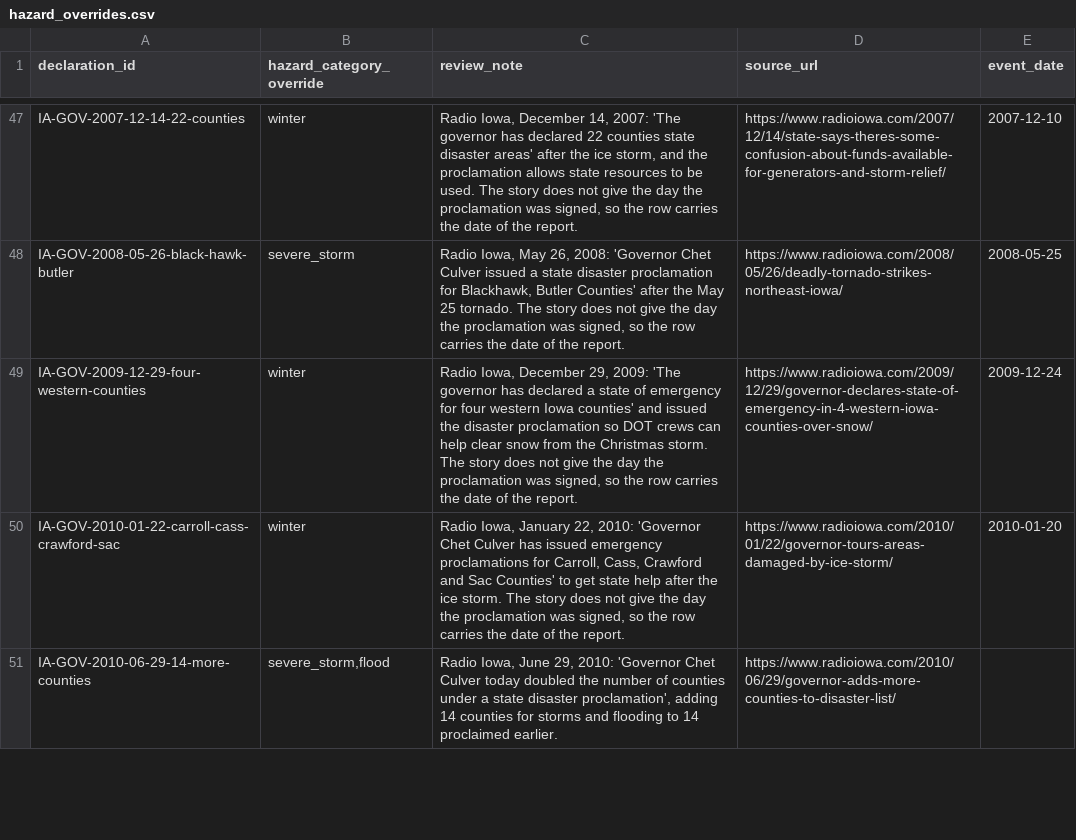
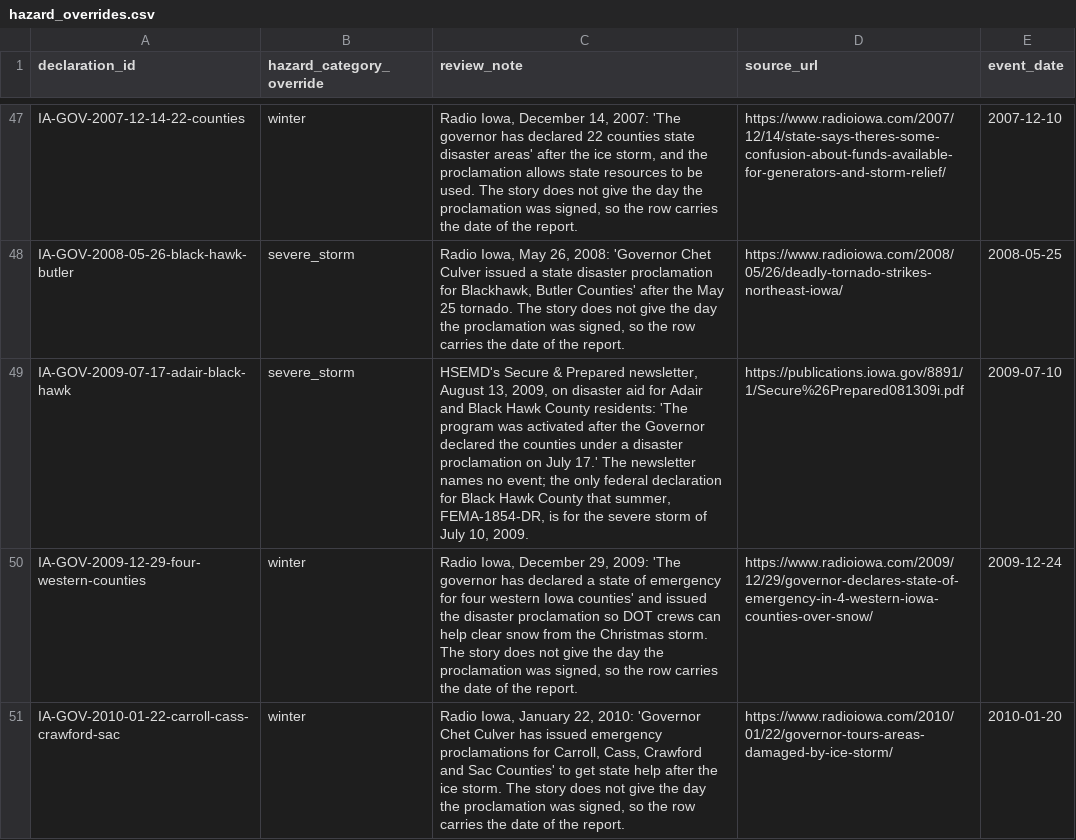
Before and after one commit to Phenom1881/disaster-data, a CSV file: plus/iowa/hazard_overrides.csv, drawn as a sheet; only a part is shown, gaps mark what is left out; the shorter side is filled out with more unchanged rows.

```diff
--- a/plus/iowa/hazard_overrides.csv
+++ b/plus/iowa/hazard_overrides.csv
@@ -48,2 +48,3 @@ IA-GOV-2007-12-14-22-counties,winter,"Radio Iowa, December 14, 2007: 'The govern
 IA-GOV-2008-05-26-black-hawk-butler,severe_storm,"Radio Iowa, May 26, 2008: 'Governor Chet Culver issued a state disaster proclamation for Blackhawk, Butler Counties' after the May 25 tornado. The story does not give the day the proclamation was signed, so the row carries the date of the report.",https://www.radioiowa.com/2008/05/26/deadly-tornado-strikes-northeast-iowa/,2008-05-25
+IA-GOV-2009-07-17-adair-black-hawk,severe_storm,"HSEMD's Secure & Prepared newsletter, August 13, 2009, on disaster aid for Adair and Black Hawk County residents: 'The program was activated after the Governor declared the counties under a disaster proclamation on July 17.' The newsletter names no event; the only federal declaration for Black Hawk County that summer, FEMA-1854-DR, is for the severe storm of July 10, 2009.",https://publications.iowa.gov/8891/1/Secure%26Prepared081309i.pdf,2009-07-10
 IA-GOV-2009-12-29-four-western-counties,winter,"Radio Iowa, December 29, 2009: 'The governor has declared a state of emergency for four western Iowa counties' and issued the disaster proclamation so DOT crews can help clear snow from the Christmas storm. The story does not give the day the proclamation was signed, so the row carries the date of the report.",https://www.radioiowa.com/2009/12/29/governor-declares-state-of-emergency-in-4-western-iowa-counties-over-snow/,2009-12-24
```
Also changed, not shown: plus/indiana/hazard_overrides.csv, plus/indiana/manual_declarations.csv, 14 other files.
